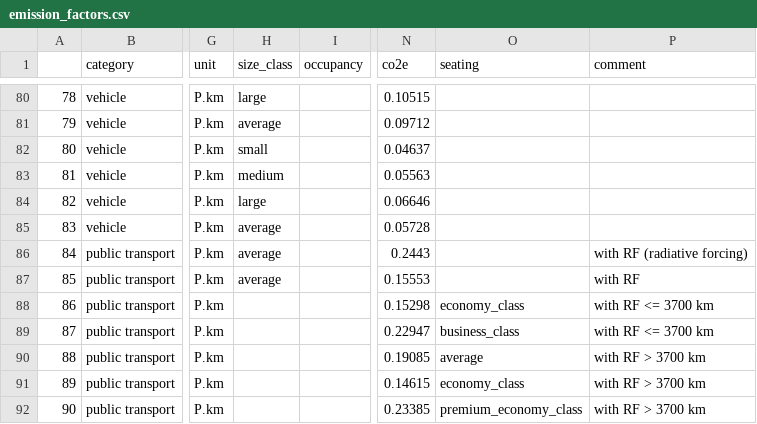
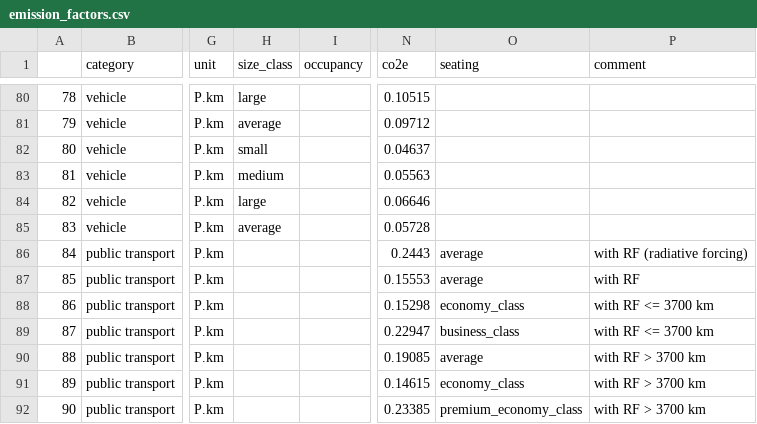
Before and after one commit to pledge4future/co2calculator, a CSV file: data/emission_factors.csv, drawn as a sheet; only a part is shown, gaps mark what is left out; the diff names each change by its address in the sheet, - before the commit and + after, or states it on an @@ line.

Commit message:
Update emission_factors.csv
fixed entries for plane, where "average" was in the wrong column

```diff
--- a/data/emission_factors.csv
+++ b/data/emission_factors.csv
-H86:H87 (size_class): average
+H86:H87 (size_class): (empty)
-O86:O87 (seating): (empty)
+O86:O87 (seating): average
```
